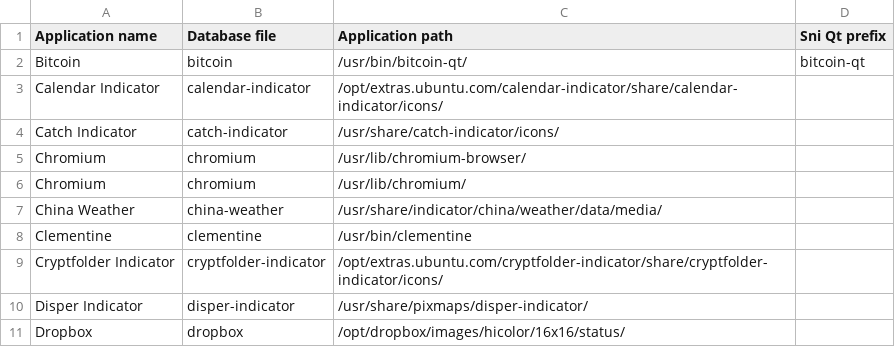
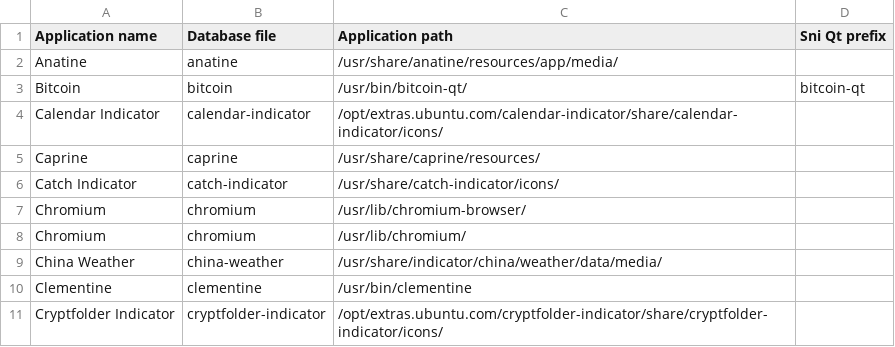
Before and after one commit to bilelmoussaoui/Hardcode-Tray, a CSV file: db.csv, drawn as a sheet; only a part is shown; the shorter side is filled out with more unchanged rows; the diff names each change by its address in the sheet, - before the commit and + after, or states it on an @@ line.

```diff
--- a/db.csv
+++ b/db.csv
+row 2: Anatine | anatine | /usr/share/anatine/resources/app/media/
+row 5: Caprine | caprine | /usr/share/caprine/resources/
```
Also changed, not shown: 3 other files.
